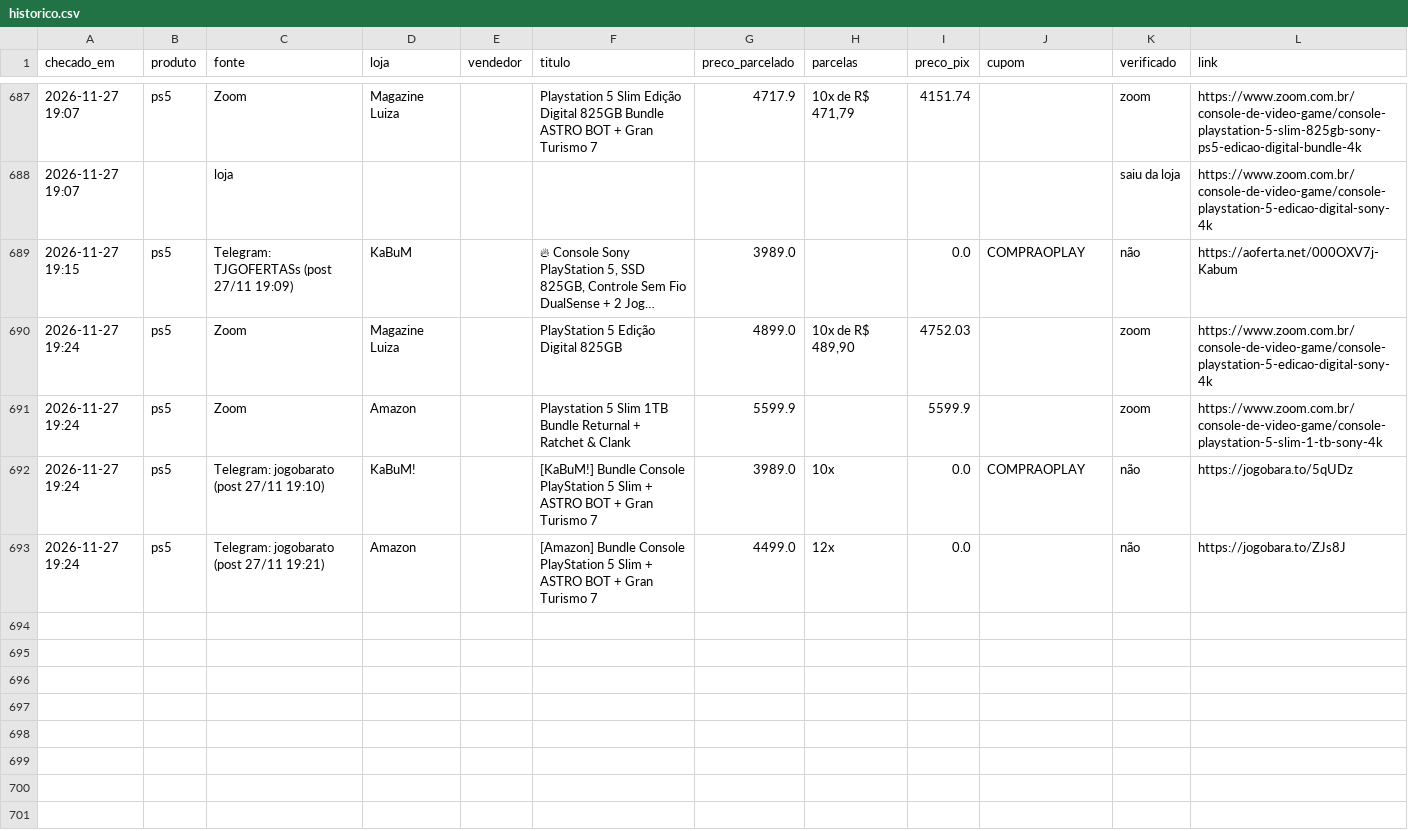
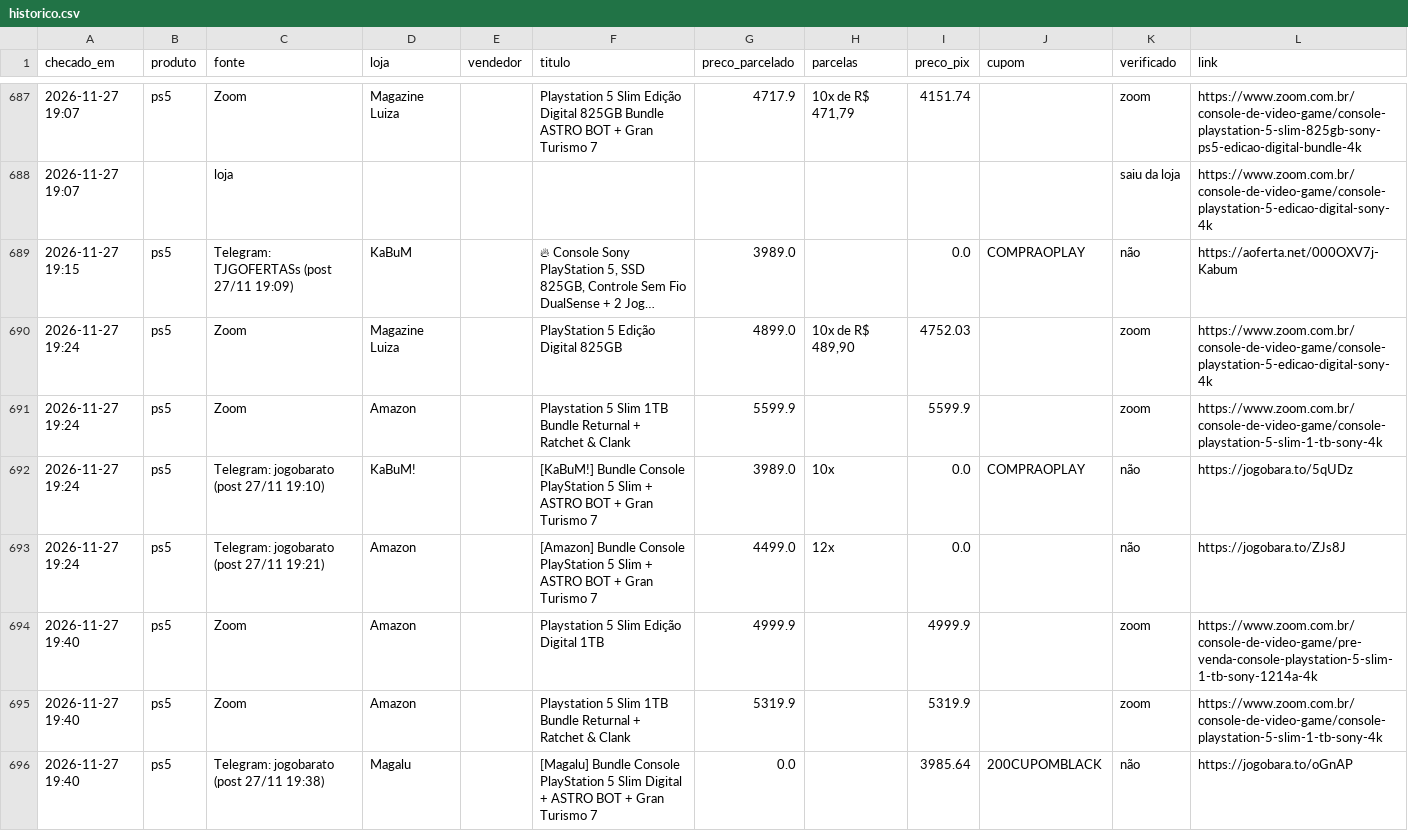
Before and after one commit to leo-barbieri/monitor-precos, a CSV file: data/historico.csv, drawn as a sheet; only a part is shown, gaps mark what is left out; long unchanged cells end in ….

```diff
--- a/data/historico.csv
+++ b/data/historico.csv
@@ -693 +693,4 @@ checado_em,produto,fonte,loja,vendedor,titulo,preco_parcelado,parcelas,preco_pix
 2026-11-27 19:24,ps5,Telegram: jogobarato (post 27/11 19:21),Amazon,,[Amazon] Bundle    Console    PlayStation 5 Slim + ASTRO BOT + Gran Turismo 7,4499.0,12x,0.0,,não,https://jogobara.to/ZJs8J
+2026-11-27 19:40,ps5,Zoom,Amazon,,Playstation 5 Slim Edição Digital 1TB,4999.9,,4999.9,,zoom,https://www.zoom.com.br/console-de-video-game/pre-venda-console-playstation-5-slim-1-tb-sony-1214a-4k
+2026-11-27 19:40,ps5,Zoom,Amazon,,Playstation 5 Slim 1TB Bundle Returnal + Ratchet & Clank,5319.9,,5319.9,,zoom,https://www.zoom.com.br/console-de-video-game/console-playstation-5-slim-1-tb-sony-4k
+2026-11-27 19:40,ps5,Telegram: jogobarato (post 27/11 19:38),Magalu,,[Magalu] Bundle    Console    PlayStation 5 Slim Digital + ASTRO BOT + Gran Turismo 7,0.0,,3985.64,200CUPOMBLACK,não,https://jogobara.to/oGnAP
```
Also changed, not shown: 1 other file.
